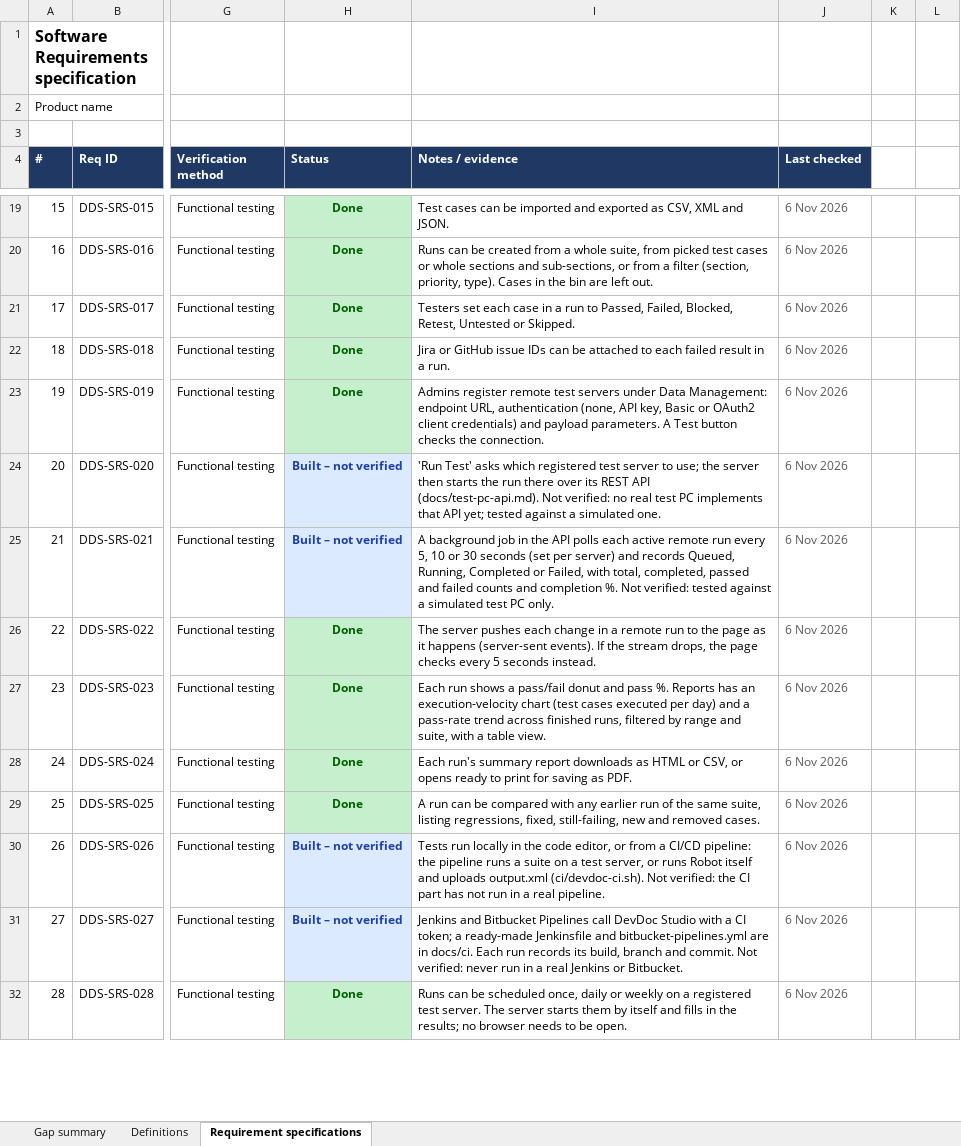
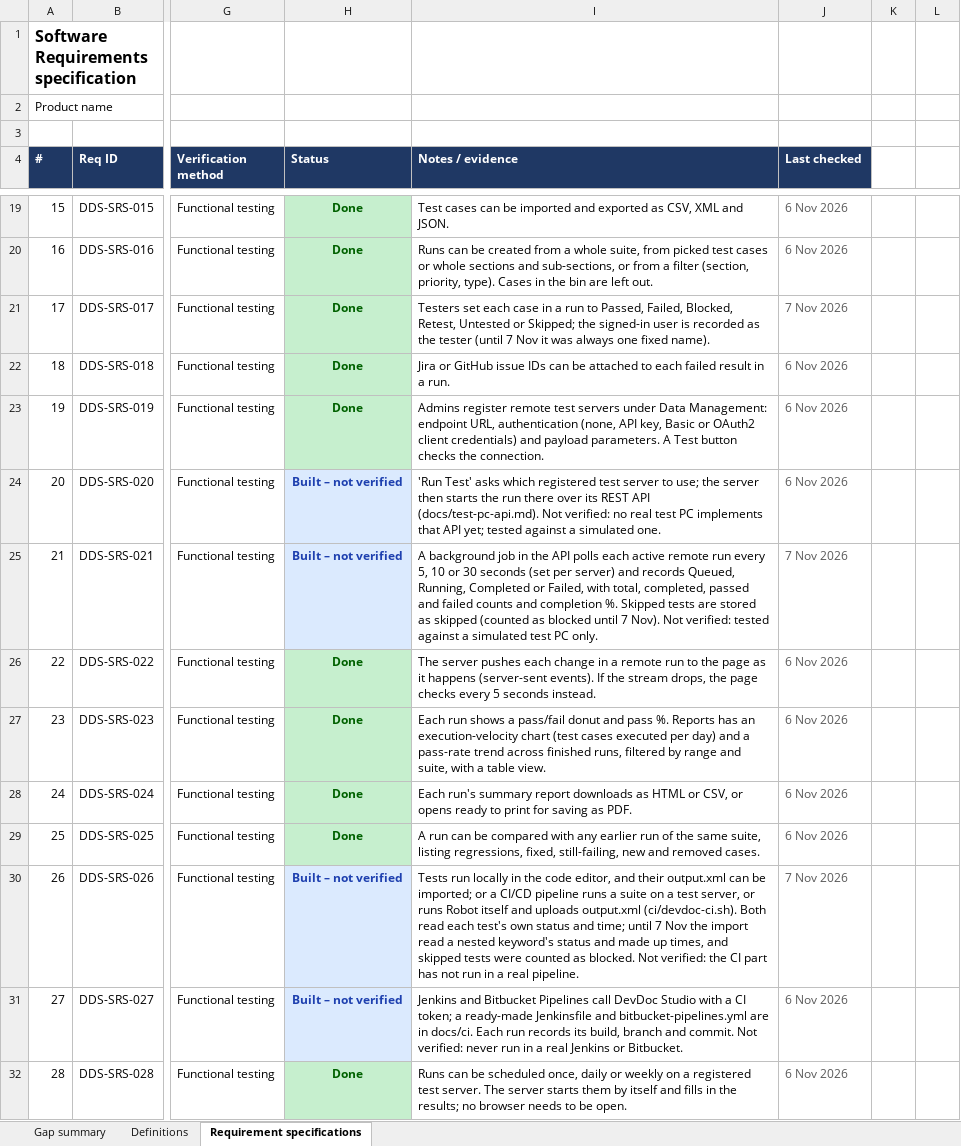
Before and after one commit to karthikbalaji1650/devdoc.prototype, an Excel workbook: docs/planning/SRS-DevdocStudio-Gap-Analysis.xlsx, sheet Requirement specifications, drawn as a sheet; only a part is shown, gaps mark what is left out; values as stored, in another font and other column widths than the file's, no borders; the diff names each change by its address in the sheet, - before the commit and + after, or states it on an @@ line.

```diff
--- a/docs/planning/SRS-DevdocStudio-Gap-Analysis.xlsx (sheet Requirement specifications)
+++ b/docs/planning/SRS-DevdocStudio-Gap-Analysis.xlsx (sheet Requirement specifications)
-I21 (Notes / evidence): …Untested or Skipped.
+I21 (Notes / evidence): …Untested or Skipped; the signed-in user is recorded as the tester (until 7 Nov it was always one fixed name).
-J21 (Last checked): 6 Nov 2026
+J21 (Last checked): 7 Nov 2026
-I25 (Notes / evidence): …completion %. Not verified:…
+I25 (Notes / evidence): …completion %. Skipped tests are stored as skipped (counted as blocked until 7 Nov). Not verified:…
-J25 (Last checked): 6 Nov 2026
+J25 (Last checked): 7 Nov 2026
-I30 (Notes / evidence): …code editor, or from a CI/CD pipeline: the pipeline runs a suite on a test server, or runs Robot itself and uploads output.xml (ci/devdoc-ci.sh). Not verified:…
+I30 (Notes / evidence): …code editor, and their output.xml can be imported; or a CI/CD pipeline runs a suite on a test server, or runs Robot itself and uploads output.xml (ci/devdoc-ci.sh). Both read each test's own status and time; until 7 Nov the import read a nested keyword's status and made up times, and skipped tests were counted as blocked. Not verified:…
-J30 (Last checked): 6 Nov 2026
+J30 (Last checked): 7 Nov 2026
```
Also changed, not shown: sheet Gap summary, 5 other files.
